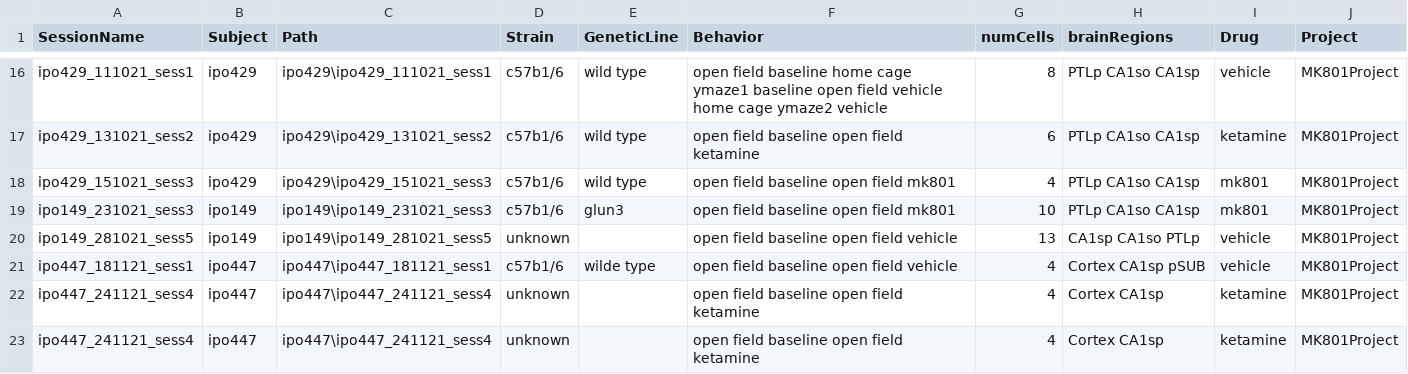
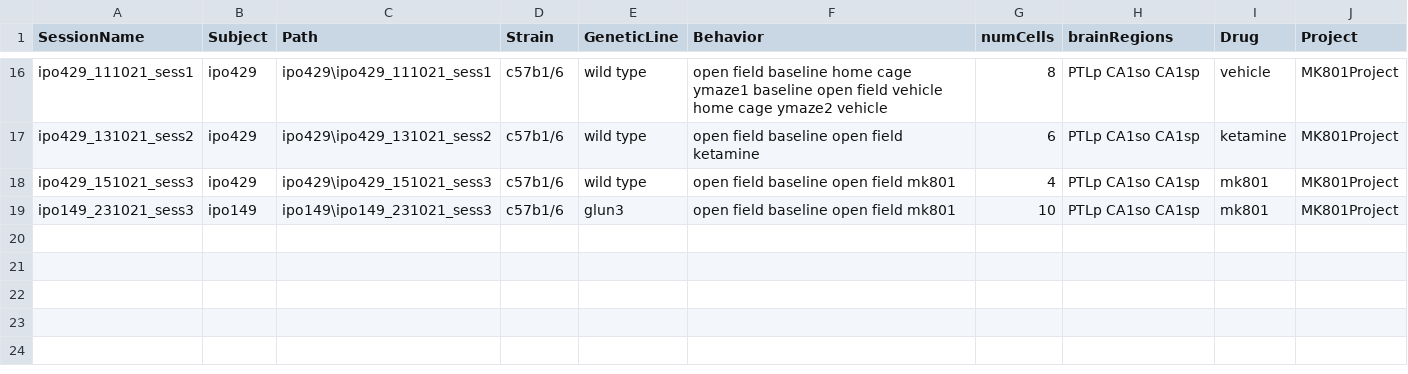
Before and after one commit to abadpablo/MK801Project, a CSV file: indexedSessions_MK801Project.csv, drawn as a sheet; only a part is shown, gaps mark what is left out; the diff names each change by its address in the sheet, - before the commit and + after, or states it on an @@ line.

Commit message:
Changes

```diff
--- a/indexedSessions_MK801Project.csv
+++ b/indexedSessions_MK801Project.csv
-row 20: ipo149_281021_sess5 | ipo149 | ipo149\ipo149_281021_sess5 | unknown |  | open field baseline open field vehicle | 13 | CA1sp CA1so PTLp | vehicle | MK801Project
-row 21: ipo447_181121_sess1 | ipo447 | ipo447\ipo447_181121_sess1 | c57b1/6 | wilde type | open field baseline open field vehicle | 4 | Cortex CA1sp pSUB | vehicle | MK801Project
-row 22: ipo447_241121_sess4 | ipo447 | ipo447\ipo447_241121_sess4 | unknown |  | open field baseline open field ketamine | 4 | Cortex CA1sp | ketamine | MK801Project
-row 23: ipo447_241121_sess4 | ipo447 | ipo447\ipo447_241121_sess4 | unknown |  | open field baseline open field ketamine | 4 | Cortex CA1sp | ketamine | MK801Project
```
